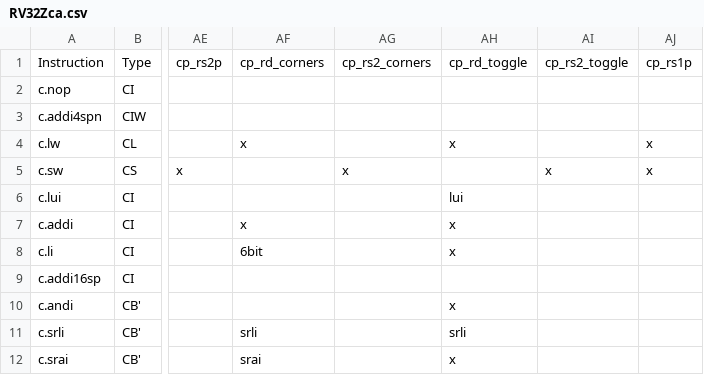
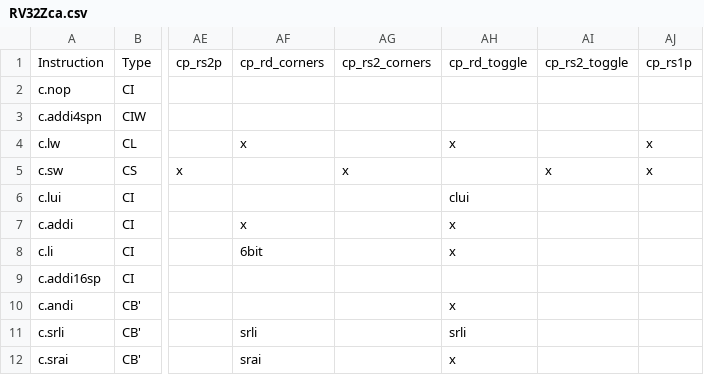
Before and after one commit to openhwgroup/cvw-arch-verif, a CSV file: testplans/RV32Zca.csv, drawn as a sheet; only a part is shown, gaps mark what is left out; the diff names each change by its address in the sheet, - before the commit and + after, or states it on an @@ line.

Commit message:
changed the name of template cp_rd_toggle lui->clui

```diff
--- a/testplans/RV32Zca.csv
+++ b/testplans/RV32Zca.csv
-AH6: lui
+AH6: clui
```
Also changed, not shown: 1 other file.
